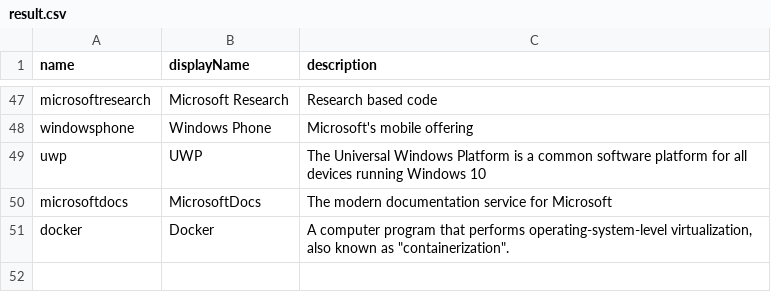
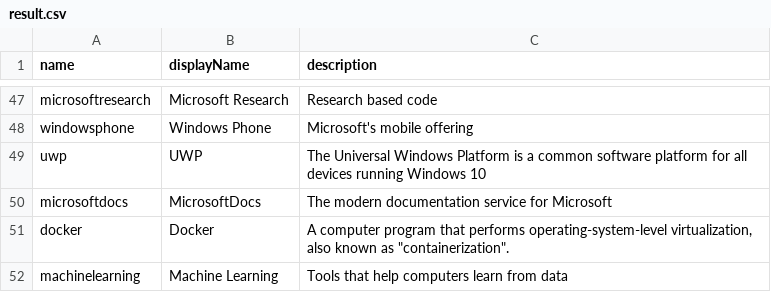
Before and after one commit to microsoft/opensource-tags, a CSV file: result.csv, drawn as a sheet; only a part is shown, gaps mark what is left out; the diff names each change by its address in the sheet, - before the commit and + after, or states it on an @@ line.

Commit message:
Document machinelearning tag

```diff
--- a/result.csv
+++ b/result.csv
+row 52: machinelearning | Machine Learning | Tools that help computers learn from data
```
Also changed, not shown: 1 other file.
